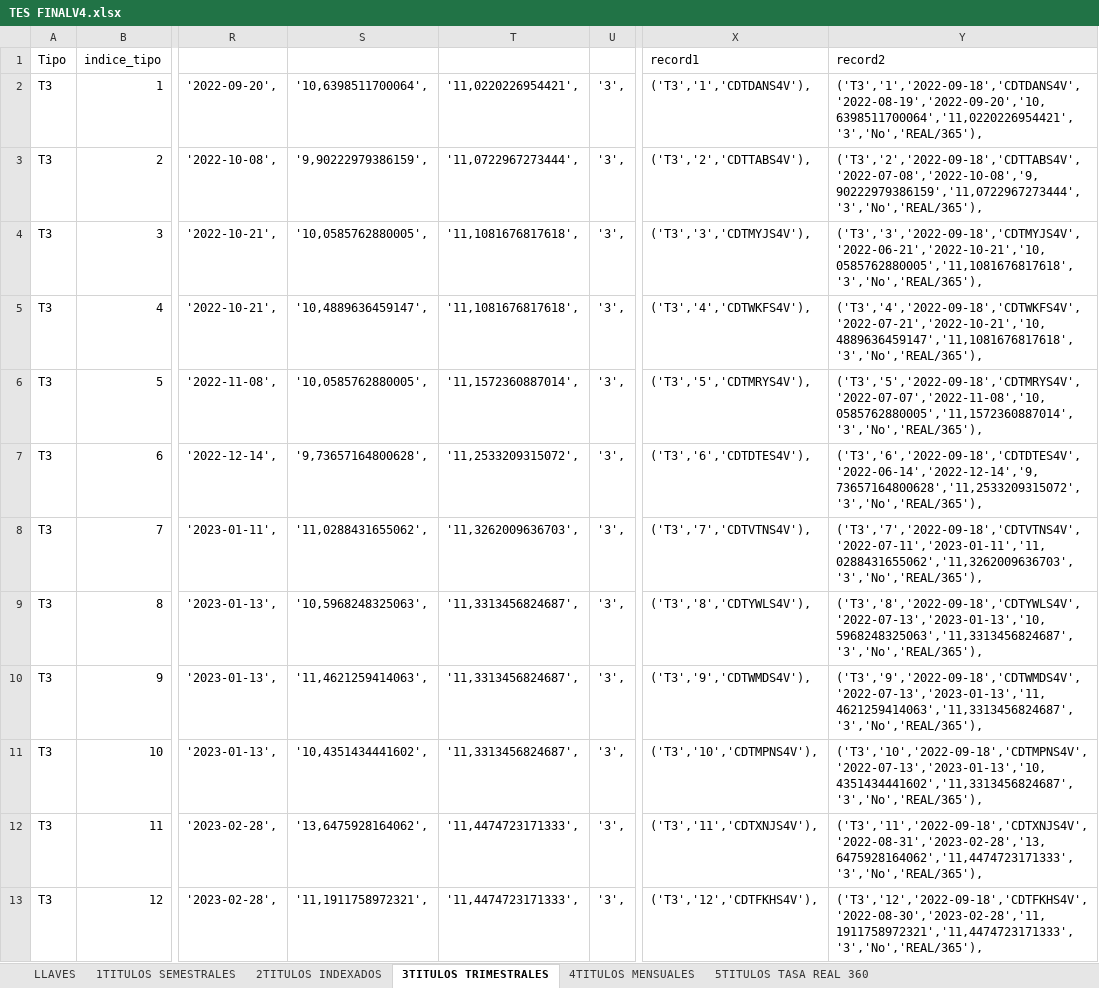
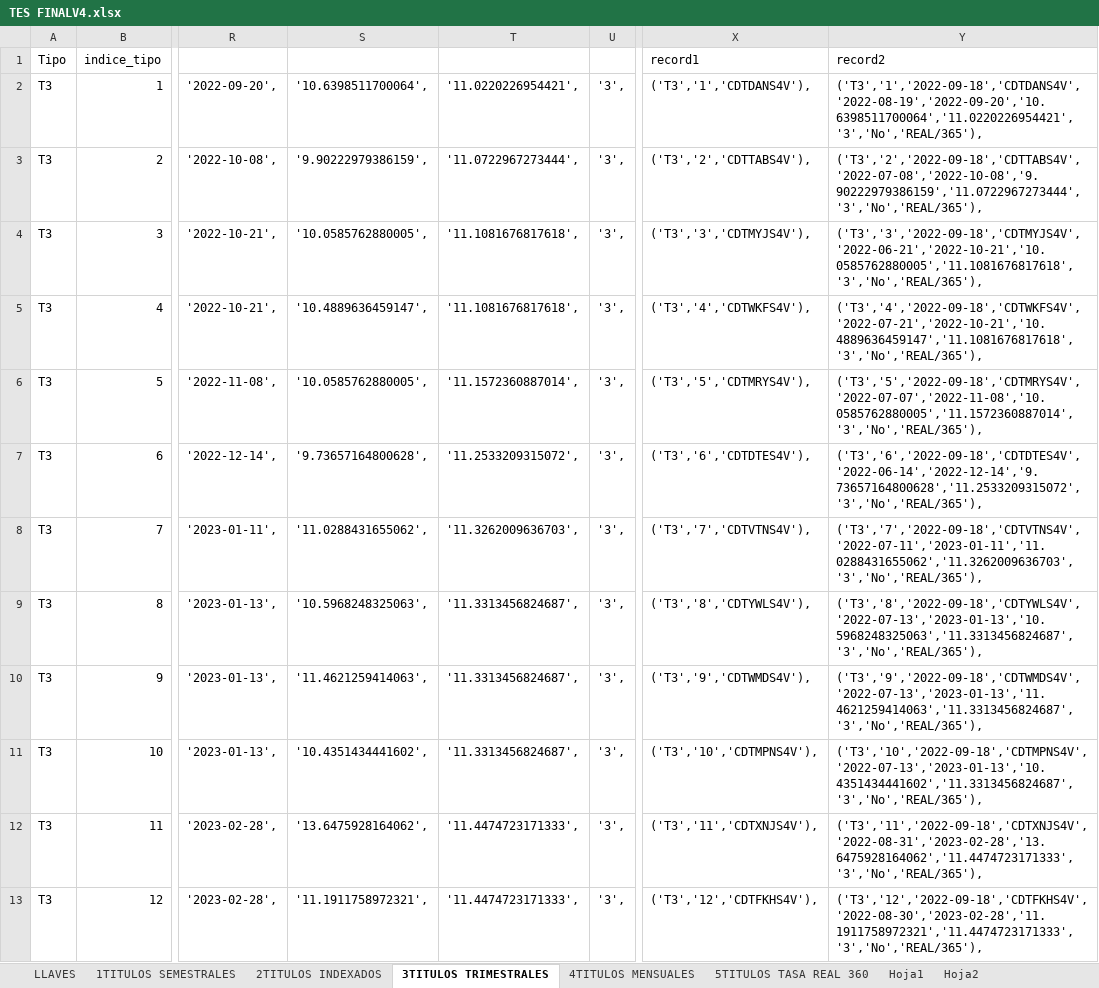
Before and after one commit to edwinriospzn/RentfijT02, an Excel workbook: TES FINALV4.xlsx, sheet 3TITULOS TRIMESTRALES, drawn as a sheet; only a part is shown, gaps mark what is left out; values as stored, in another font and other column widths than the file's, no borders; the diff covers the shown part only; the diff names each change by its address in the sheet, - before the commit and + after, or states it on an @@ line.

```diff
--- a/TES FINALV4.xlsx (sheet 3TITULOS TRIMESTRALES)
+++ b/TES FINALV4.xlsx (sheet 3TITULOS TRIMESTRALES)
+sheet tab: Hoja1
+sheet tab: Hoja2
-S2: '10,6398511700064',
+S2: '10.6398511700064',
-T2: '11,0220226954421',
+T2: '11.0220226954421',
-Y2: ('T3','1','2022-09-18','CDTDANS4V','2022-08-19','2022-09-20','10,6398511700064','11,0220226954421','3','No','REAL/365'),
+Y2: ('T3','1','2022-09-18','CDTDANS4V','2022-08-19','2022-09-20','10.6398511700064','11.0220226954421','3','No','REAL/365'),
-S3: '9,90222979386159',
+S3: '9.90222979386159',
-T3: '11,0722967273444',
+T3: '11.0722967273444',
-Y3: ('T3','2','2022-09-18','CDTTABS4V','2022-07-08','2022-10-08','9,90222979386159','11,0722967273444','3','No','REAL/365'),
+Y3: ('T3','2','2022-09-18','CDTTABS4V','2022-07-08','2022-10-08','9.90222979386159','11.0722967273444','3','No','REAL/365'),
-S4: '10,0585762880005',
+S4: '10.0585762880005',
-T4:T5: '11,1081676817618',
+T4:T5: '11.1081676817618',
-Y4: ('T3','3','2022-09-18','CDTMYJS4V','2022-06-21','2022-10-21','10,0585762880005','11,1081676817618','3','No','REAL/365'),
+Y4: ('T3','3','2022-09-18','CDTMYJS4V','2022-06-21','2022-10-21','10.0585762880005','11.1081676817618','3','No','REAL/365'),
-S5: '10,4889636459147',
+S5: '10.4889636459147',
-Y5: ('T3','4','2022-09-18','CDTWKFS4V','2022-07-21','2022-10-21','10,4889636459147','11,1081676817618','3','No','REAL/365'),
+Y5: ('T3','4','2022-09-18','CDTWKFS4V','2022-07-21','2022-10-21','10.4889636459147','11.1081676817618','3','No','REAL/365'),
-S6: '10,0585762880005',
+S6: '10.0585762880005',
-T6: '11,1572360887014',
+T6: '11.1572360887014',
-Y6: ('T3','5','2022-09-18','CDTMRYS4V','2022-07-07','2022-11-08','10,0585762880005','11,1572360887014','3','No','REAL/365'),
+Y6: ('T3','5','2022-09-18','CDTMRYS4V','2022-07-07','2022-11-08','10.0585762880005','11.1572360887014','3','No','REAL/365'),
-S7: '9,73657164800628',
+S7: '9.73657164800628',
-T7: '11,2533209315072',
+T7: '11.2533209315072',
-Y7: ('T3','6','2022-09-18','CDTDTES4V','2022-06-14','2022-12-14','9,73657164800628','11,2533209315072','3','No','REAL/365'),
+Y7: ('T3','6','2022-09-18','CDTDTES4V','2022-06-14','2022-12-14','9.73657164800628','11.2533209315072','3','No','REAL/365'),
-S8: '11,0288431655062',
+S8: '11.0288431655062',
-T8: '11,3262009636703',
+T8: '11.3262009636703',
-Y8: ('T3','7','2022-09-18','CDTVTNS4V','2022-07-11','2023-01-11','11,0288431655062','11,3262009636703','3','No','REAL/365'),
+Y8: ('T3','7','2022-09-18','CDTVTNS4V','2022-07-11','2023-01-11','11.0288431655062','11.3262009636703','3','No','REAL/365'),
-S9: '10,5968248325063',
+S9: '10.5968248325063',
-T9:T11: '11,3313456824687',
+T9:T11: '11.3313456824687',
-Y9: ('T3','8','2022-09-18','CDTYWLS4V','2022-07-13','2023-01-13','10,5968248325063','11,3313456824687','3','No','REAL/365'),
+Y9: ('T3','8','2022-09-18','CDTYWLS4V','2022-07-13','2023-01-13','10.5968248325063','11.3313456824687','3','No','REAL/365'),
-S10: '11,4621259414063',
+S10: '11.4621259414063',
-Y10: ('T3','9','2022-09-18','CDTWMDS4V','2022-07-13','2023-01-13','11,4621259414063','11,3313456824687','3','No','REAL/365'),
+Y10: ('T3','9','2022-09-18','CDTWMDS4V','2022-07-13','2023-01-13','11.4621259414063','11.3313456824687','3','No','REAL/365'),
-S11: '10,4351434441602',
+S11: '10.4351434441602',
-Y11: ('T3','10','2022-09-18','CDTMPNS4V','2022-07-13','2023-01-13','10,4351434441602','11,3313456824687','3','No','REAL/365'),
+Y11: ('T3','10','2022-09-18','CDTMPNS4V','2022-07-13','2023-01-13','10.4351434441602','11.3313456824687','3','No','REAL/365'),
-S12: '13,6475928164062',
+S12: '13.6475928164062',
-T12:T13: '11,4474723171333',
+T12:T13: '11.4474723171333',
-Y12: ('T3','11','2022-09-18','CDTXNJS4V','2022-08-31','2023-02-28','13,6475928164062','11,4474723171333','3','No','REAL/365'),
+Y12: ('T3','11','2022-09-18','CDTXNJS4V','2022-08-31','2023-02-28','13.6475928164062','11.4474723171333','3','No','REAL/365'),
-S13: '11,1911758972321',
+S13: '11.1911758972321',
-Y13: ('T3','12','2022-09-18','CDTFKHS4V','2022-08-30','2023-02-28','11,1911758972321','11,4474723171333','3','No','REAL/365'),
+Y13: ('T3','12','2022-09-18','CDTFKHS4V','2022-08-30','2023-02-28','11.1911758972321','11.4474723171333','3','No','REAL/365'),
```
Also changed, not shown: 263 edited cells elsewhere in this sheet, sheet 4TITULOS MENSUALES, sheet 1TITULOS SEMESTRALES, sheet 5TITULOS TASA REAL 360, sheet 2TITULOS INDEXADOS, 6 other files.
